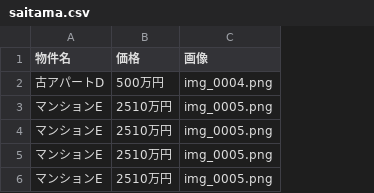
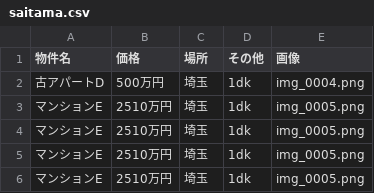
Before and after one commit to kyu1955/estate, a CSV file: docs/saitama.csv, drawn as a sheet; the diff names each change by its address in the sheet, - before the commit and + after, or states it on an @@ line.

```diff
--- a/docs/saitama.csv
+++ b/docs/saitama.csv
+column C (場所), rows 2-6: all 埼玉
+column D (その他), rows 2-6: all 1dk
```
Also changed, not shown: 5 other files.
